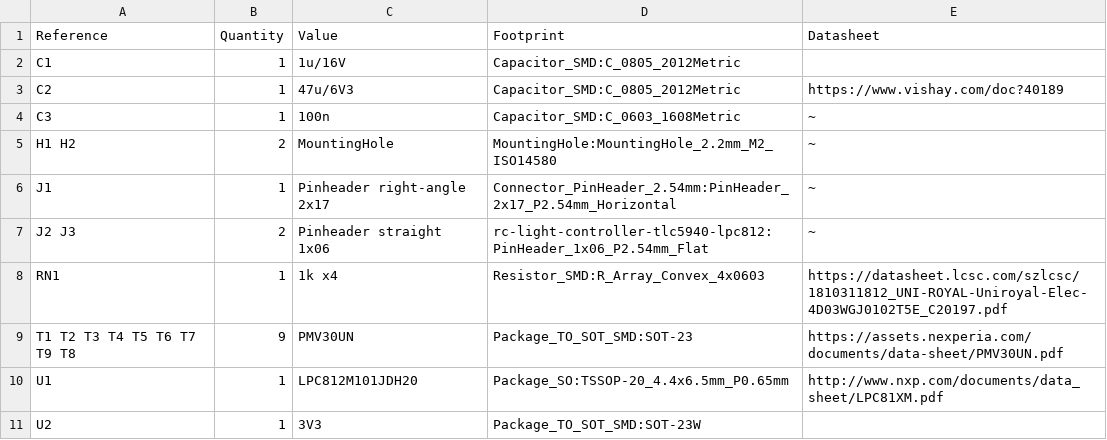
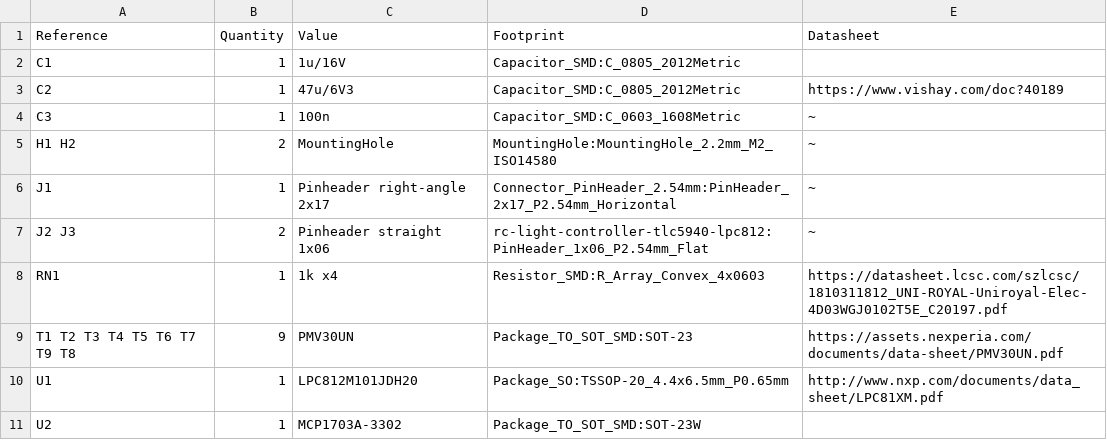
Before and after one commit to laneboysrc/rc-light-controller, a CSV file: mk4-tlc5940-lpc812/electronics-switching/lpc812/BOM.csv (was mk4-tlc5940-lpc812/electronics-switching/BOM.csv), drawn as a sheet.

```diff
--- a/mk4-tlc5940-lpc812/electronics-switching/BOM.csv
+++ b/mk4-tlc5940-lpc812/electronics-switching/lpc812/BOM.csv
@@ -10,2 +10,2 @@ T1 T2 T3 T4 T5 T6 T7 T9 T8 ,9,"PMV30UN","Package_TO_SOT_SMD:SOT-23","https://ass
 U1 ,1,"LPC812M101JDH20","Package_SO:TSSOP-20_4.4x6.5mm_P0.65mm","http://www.nxp.com/documents/data_sheet/LPC81XM.pdf"
-U2 ,1,"3V3","Package_TO_SOT_SMD:SOT-23W",""
+U2 ,1,"MCP1703A-3302","Package_TO_SOT_SMD:SOT-23W",""
```
Also changed, not shown: 15 other files.
